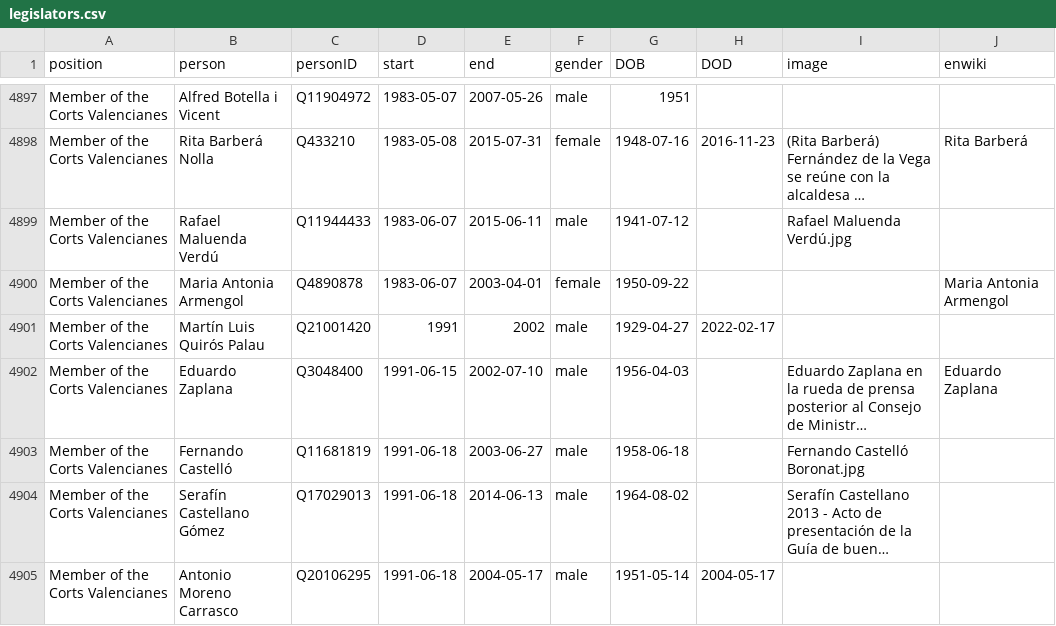
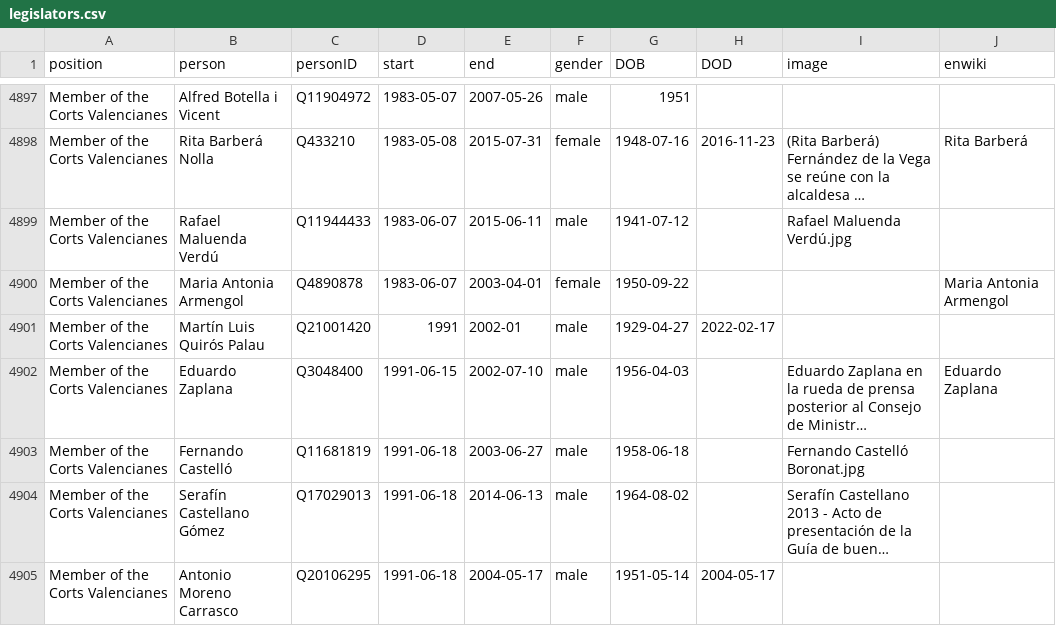
Before and after one commit to every-politician-scrapers/spain-ministers, a CSV file: html/legislators.csv, drawn as a sheet; only a part is shown, gaps mark what is left out; long unchanged cells end in …; the diff covers the shown part only; the diff names each change by its address in the sheet, - before the commit and + after, or states it on an @@ line.

```diff
--- a/html/legislators.csv
+++ b/html/legislators.csv
-E4901 (end): 2002
+E4901 (end): 2002-01
```
Also changed, not shown: 5 removed rows elsewhere in this file, 1 other file.
